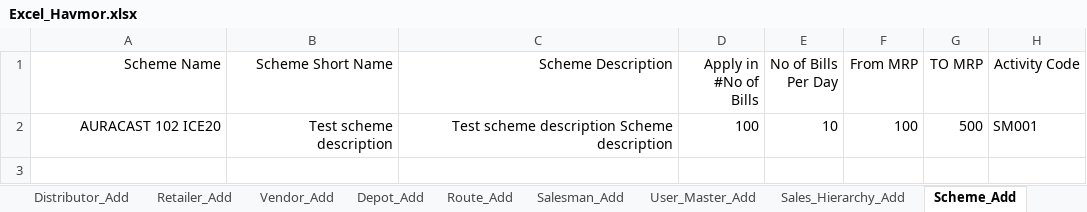
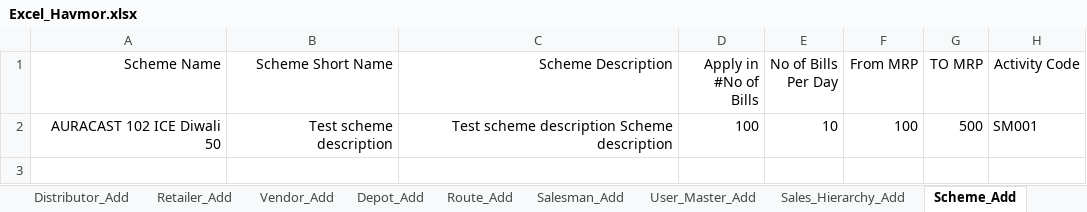
Before and after one commit to ankushghar1996/Havmor_Project, an Excel workbook: Excel_TestData/Excel_Havmor.xlsx, sheet Scheme_Add, drawn as a sheet; only a part is shown; values as stored, in another font and other column widths than the file's, no borders; the diff names each change by its address in the sheet, - before the commit and + after, or states it on an @@ line.

```diff
--- a/Excel_TestData/Excel_Havmor.xlsx (sheet Scheme_Add)
+++ b/Excel_TestData/Excel_Havmor.xlsx (sheet Scheme_Add)
-A2 (Scheme Name): AURACAST 102 ICE20
+A2 (Scheme Name): AURACAST 102 ICE Diwali 50
```
Also changed, not shown: sheet Sheet1, sheet Salesman_Add, 6 other files.
